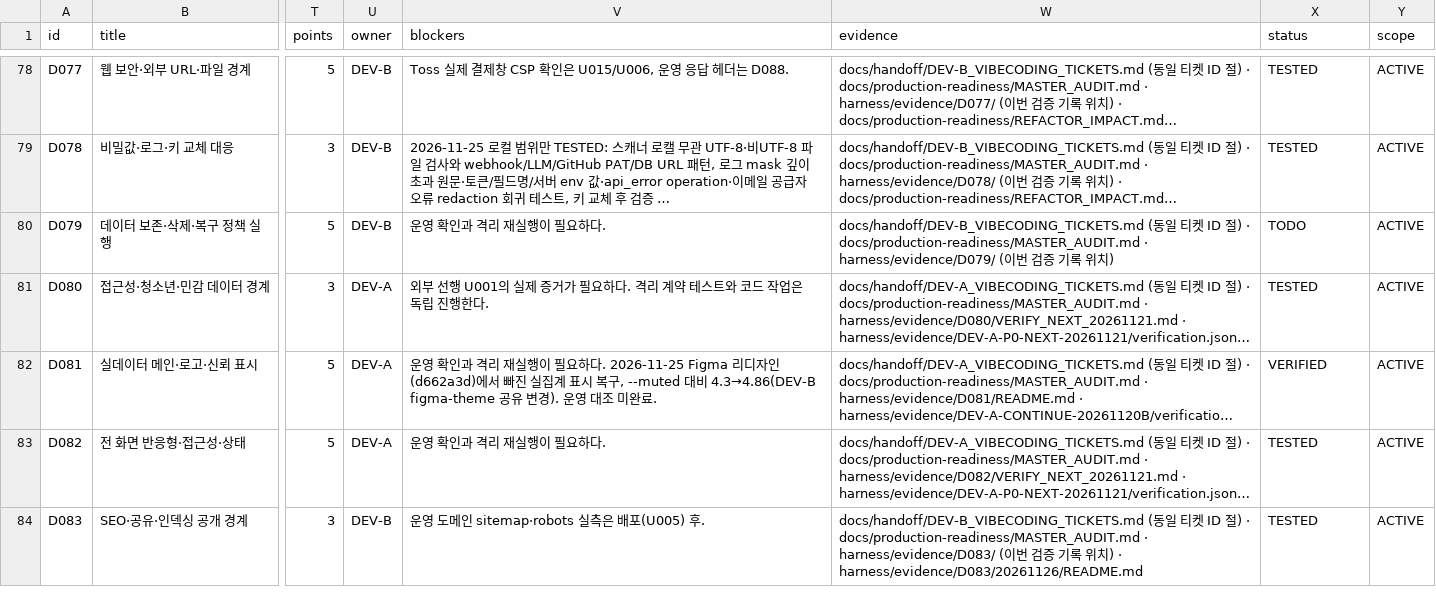
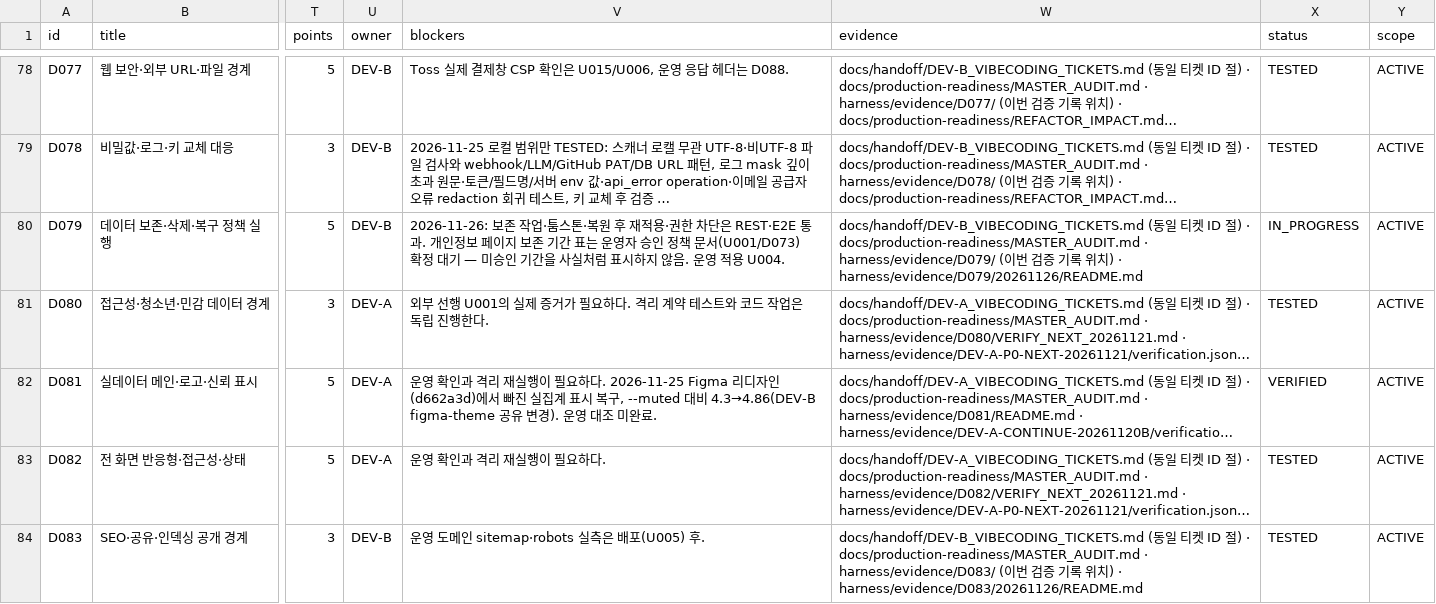
Before and after one commit to WooSungHyun03/AD-Me, a CSV file: docs/production-readiness/ALL_TICKETS.csv, drawn as a sheet; only a part is shown, gaps mark what is left out; long unchanged cells end in …; the diff names each change by its address in the sheet, - before the commit and + after, or states it on an @@ line.

```diff
--- a/docs/production-readiness/ALL_TICKETS.csv
+++ b/docs/production-readiness/ALL_TICKETS.csv
-V80 (blockers): 운영 확인과 격리 재실행이 필요하다.
+V80 (blockers): 2026-11-26: 보존 작업·툼스톤·복원 후 재적용·권한 차단은 REST·E2E 통과. 개인정보 페이지 보존 기간 표는 운영자 승인 정책 문서(U001/D073) 확정 대기 — 미승인 기간을 사실처럼 표시하지 않음. 운영 적용 U004.
-W80 (evidence): …치)
+W80 (evidence): …치) · harness/evidence/D079/20261126/README.md
-X80 (status): TODO
+X80 (status): IN_PROGRESS
```
Also changed, not shown: 4 other files.
